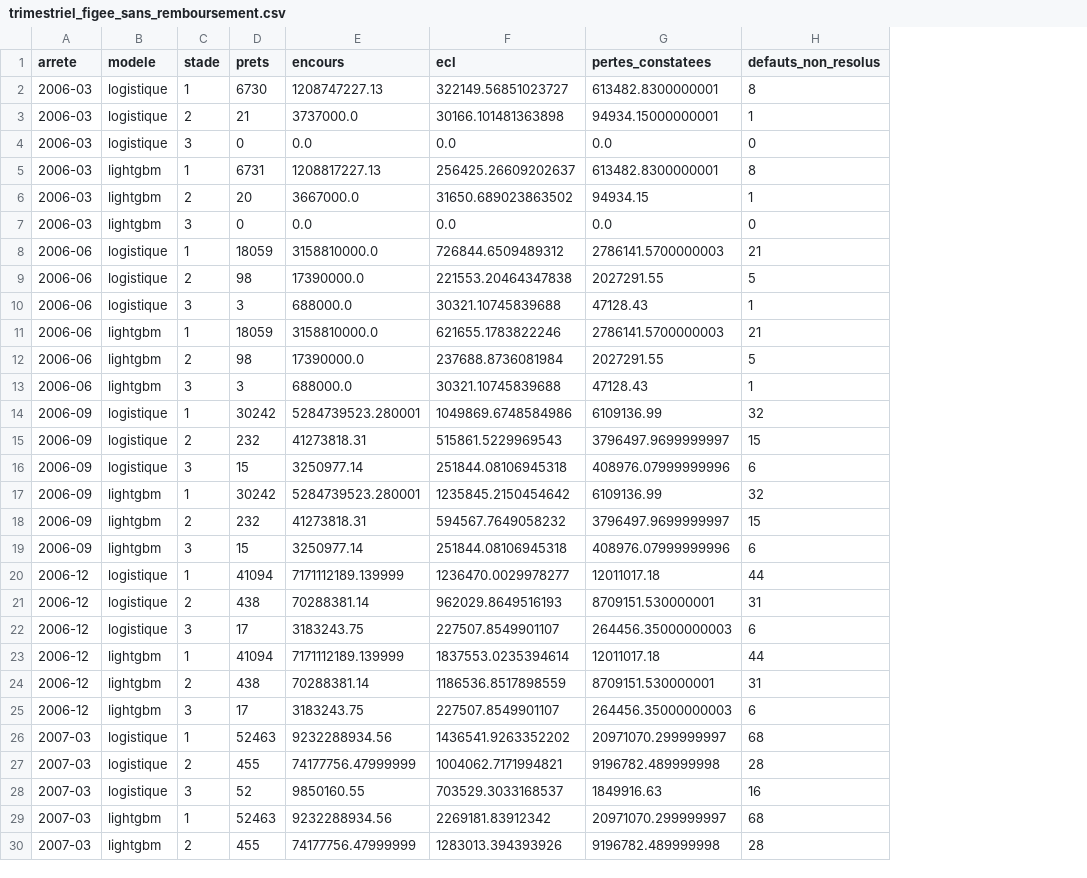
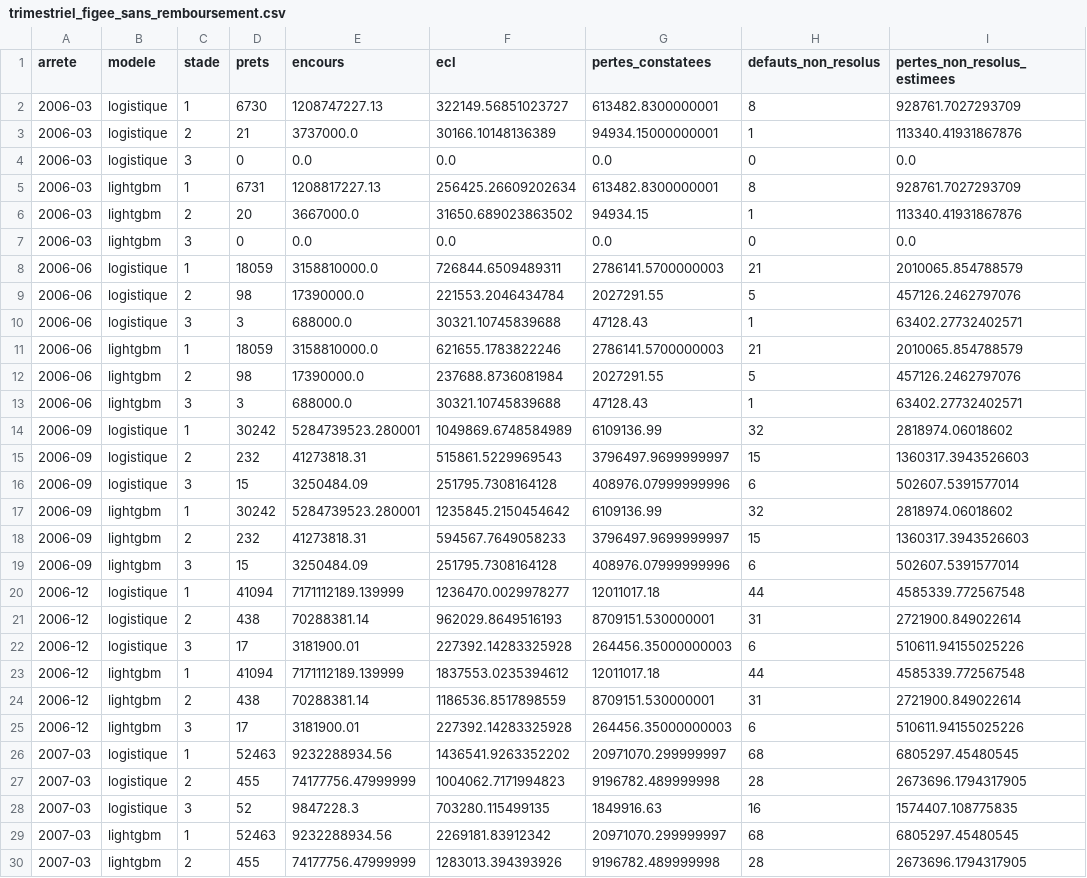
Before and after one commit to selyassine/ecl9, a CSV file: rapport/resultats/trimestriel_figee_sans_remboursement.csv, drawn as a sheet; only a part is shown; the diff covers the shown part only; the diff names each change by its address in the sheet, - before the commit and + after, or states it on an @@ line.

Commit message:
Revue corrective : stade 3 au capital de l'arrêté, défauts sans perte publiée, ancrage, coupure stricte
- D-043 : exposition du stade 3 à la date d'arrêté (effet inférieur à 0,2 %)
- D-044 : pertes estimées des défauts sans perte publiée, à côté des pertes chiffrées
- D-045 : borne de la PD à 12 mois atteignable avec remboursement, avertissement explicite
- D-046 : sensibilité avec PD à 12 mois réestimées sans les arrêtés de 2005 (écart + 25 % au lieu de + 47 %)

```diff
--- a/rapport/resultats/trimestriel_figee_sans_remboursement.csv
+++ b/rapport/resultats/trimestriel_figee_sans_remboursement.csv
+column I (pertes_non_resolus_estimees), rows 2-30: 928761.7027293709 | 113340.41931867876 | 0.0 | 928761.7027293709 | 113340.41931867876 | 0.0 | 2010065.854788579 | 457126.2462797076 | 63402.27732402571 | 2010065.854788579 | 457126.2462797076 | 63402.27732402571 | 2818974.06018602 | 1360317.3943526603 | 502607.5391577014 | 2818974.06018602 | 1360317.3943526603 | 502607.5391577014 | 4585339.772567548 | 2721900.849022614 | 510611.94155025226 | 4585339.772567548 | 2721900.849022614 | 510611.94155025226 | 6805297.45480545 | 2673696.1794317905 | 1574407.108775835 | 6805297.45480545 | 2673696.1794317905
-F3 (ecl): 30166.101481363898
+F3 (ecl): 30166.10148136389
-F5 (ecl): 256425.26609202637
+F5 (ecl): 256425.26609202634
-F8 (ecl): 726844.6509489312
+F8 (ecl): 726844.6509489311
-F9 (ecl): 221553.20464347838
+F9 (ecl): 221553.2046434784
-F14 (ecl): 1049869.6748584986
+F14 (ecl): 1049869.6748584989
-E16 (encours): 3250977.14
+E16 (encours): 3250484.09
-F16 (ecl): 251844.08106945318
+F16 (ecl): 251795.7308164128
-F18 (ecl): 594567.7649058232
+F18 (ecl): 594567.7649058233
-E19 (encours): 3250977.14
+E19 (encours): 3250484.09
-F19 (ecl): 251844.08106945318
+F19 (ecl): 251795.7308164128
-E22 (encours): 3183243.75
+E22 (encours): 3181900.01
-F22 (ecl): 227507.8549901107
+F22 (ecl): 227392.14283325928
-F23 (ecl): 1837553.0235394614
+F23 (ecl): 1837553.0235394612
-E25 (encours): 3183243.75
+E25 (encours): 3181900.01
-F25 (ecl): 227507.8549901107
+F25 (ecl): 227392.14283325928
-F27 (ecl): 1004062.7171994821
+F27 (ecl): 1004062.7171994823
-E28 (encours): 9850160.55
+E28 (encours): 9847228.3
-F28 (ecl): 703529.3033168537
+F28 (ecl): 703280.115499135
```
Also changed, not shown: 75 edited cells elsewhere in this file, rapport/resultats/generations_figee.csv, rapport/resultats/generations_figee_sans_remboursement.csv, 20 other files.
